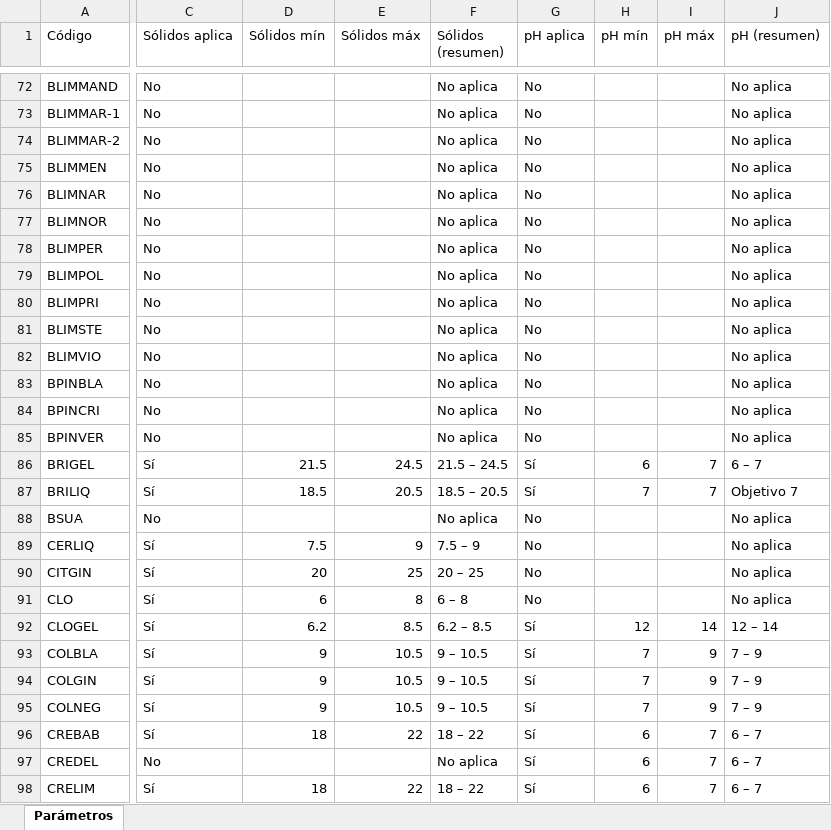
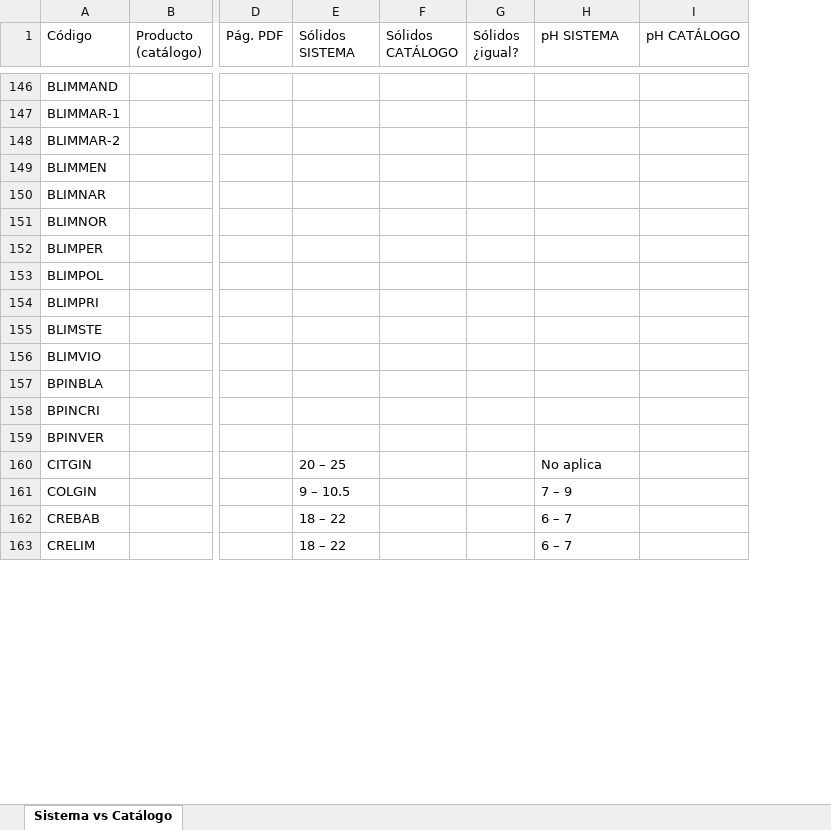
Before and after one commit to AlejandroMartinezG/quality-hub, an Excel workbook: parametros_productos.xlsx, sheet Sistema vs Catálogo, drawn as a sheet; only a part is shown, gaps mark what is left out; values as stored, in another font and other column widths than the file's, no borders; removed rows and columns are numbered as before the commit, all else as after; the diff covers the shown part only; the diff names each change by its address in the sheet, - before the commit and + after, or states it on an @@ line.

Commit message:
fix(standards): homogeneiza rangos de sólidos con el catálogo técnico
Alinea TEFLIQ, JABNEU, JABCOC, DETALC, TRABLU y SUANEU con los
valores del catálogo de parámetros. Agrega los Excel comparativos
de sistema vs catálogo.

```diff
--- a/parametros_productos.xlsx (sheet Sistema vs Catálogo)
+++ b/parametros_productos.xlsx (sheet Sistema vs Catálogo)
-sheet tab: Parámetros
+sheet tab: Sistema vs Catálogo
+column B (Producto (catálogo)), empty
-column C (Sólidos aplica), rows 72-85: all No; row 90: Sí; row 94: Sí; row 96: Sí; row 98: Sí
-column D (Sólidos mín), row 90: 20; row 94: 9; row 96: 18; row 98: 18
-column E (Sólidos máx), row 90: 25; row 94: 10.5; row 96: 22; row 98: 22
+column D (Pág. PDF), empty
-column G (pH aplica), rows 72-85: all No; row 90: No; row 94: Sí; row 96: Sí; row 98: Sí
-column H (pH mín), row 94: 7; row 96: 6; row 98: 6
-column I (pH máx), row 94: 9; row 96: 7; row 98: 7
+column F (Sólidos CATÁLOGO), empty
+column G (Sólidos ¿igual?), empty
+column I (pH CATÁLOGO), empty
-E1: Sólidos (resumen)
+E1: Sólidos SISTEMA
-H1: pH (resumen)
+H1: pH SISTEMA
-E146:E159 (Sólidos SISTEMA): No aplica
+E146:E159 (Sólidos SISTEMA): (empty)
-H146:H159 (pH SISTEMA): No aplica
+H146:H159 (pH SISTEMA): (empty)
@@ row 86 moved to row 6: BRIGEL @@
@@ row 87 moved to row 205: BRILIQ @@
@@ row 88 moved to row 7: BSUA @@
@@ row 89 moved to row 8: CERLIQ @@
@@ row 91 moved to row 9: CLO @@
@@ row 92 moved to row 10: CLOGEL @@
@@ row 93 moved to row 11: COLBLA @@
@@ row 95 moved to row 12: COLNEG @@
@@ row 97 moved to row 13: CREDEL @@
```
Also changed, not shown: 12 added rows, 5 removed rows, 84 moved rows, 3 added columns, 1 removed column and 62 edited cells elsewhere in this sheet, 2 other files.
